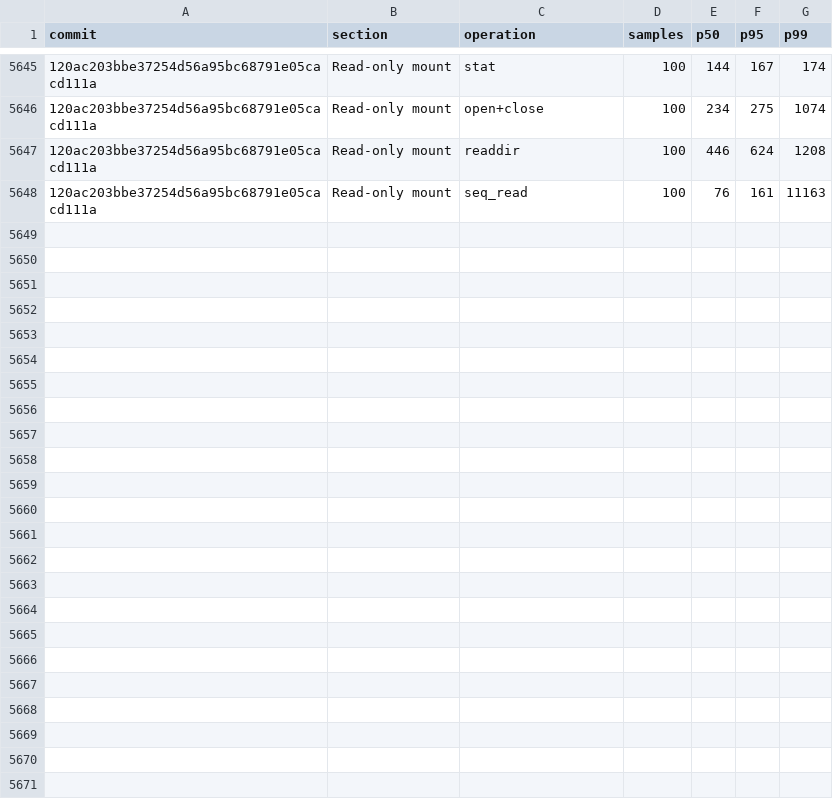
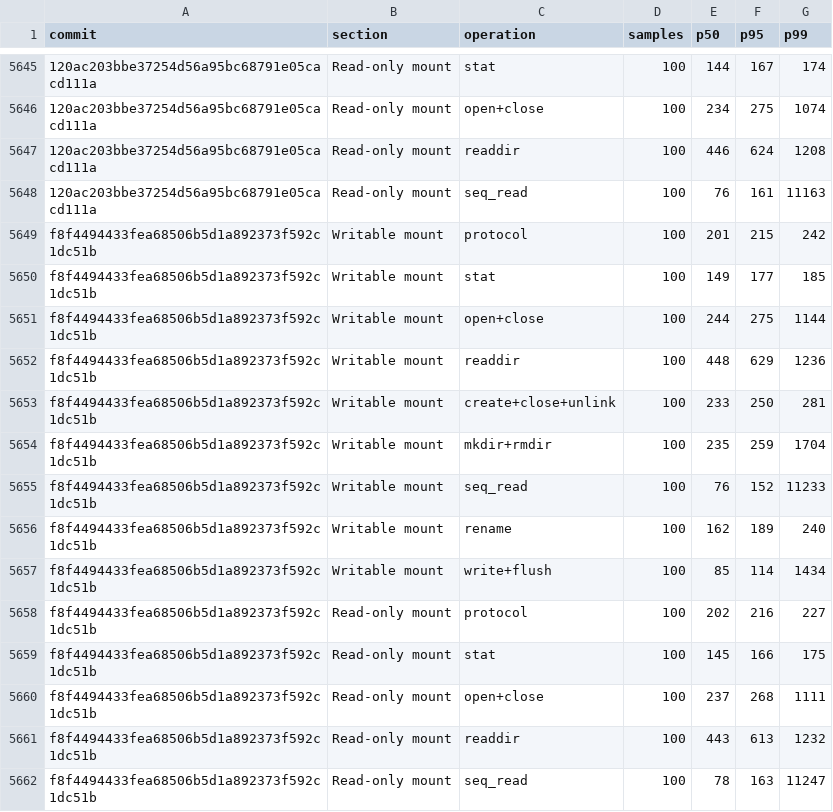
Before and after one commit to nanvix/nanvix, a CSV file: www/bench/data/linux-baremetal/nanvix_bench_vfs_bench_standalone_microvm_X64.csv, drawn as a sheet; only a part is shown, gaps mark what is left out; the diff names each change by its address in the sheet, - before the commit and + after, or states it on an @@ line.

```diff
--- a/www/bench/data/linux-baremetal/nanvix_bench_vfs_bench_standalone_microvm_X64.csv
+++ b/www/bench/data/linux-baremetal/nanvix_bench_vfs_bench_standalone_microvm_X64.csv
+row 5649: f8f4494433fea68506b5d1a892373f592c1dc51b | Writable mount | protocol | 100 | 201 | 215 | 242
+row 5650: f8f4494433fea68506b5d1a892373f592c1dc51b | Writable mount | stat | 100 | 149 | 177 | 185
+row 5651: f8f4494433fea68506b5d1a892373f592c1dc51b | Writable mount | open+close | 100 | 244 | 275 | 1144
+row 5652: f8f4494433fea68506b5d1a892373f592c1dc51b | Writable mount | readdir | 100 | 448 | 629 | 1236
+row 5653: f8f4494433fea68506b5d1a892373f592c1dc51b | Writable mount | create+close+unlink | 100 | 233 | 250 | 281
+row 5654: f8f4494433fea68506b5d1a892373f592c1dc51b | Writable mount | mkdir+rmdir | 100 | 235 | 259 | 1704
+row 5655: f8f4494433fea68506b5d1a892373f592c1dc51b | Writable mount | seq_read | 100 | 76 | 152 | 11233
+row 5656: f8f4494433fea68506b5d1a892373f592c1dc51b | Writable mount | rename | 100 | 162 | 189 | 240
+row 5657: f8f4494433fea68506b5d1a892373f592c1dc51b | Writable mount | write+flush | 100 | 85 | 114 | 1434
+row 5658: f8f4494433fea68506b5d1a892373f592c1dc51b | Read-only mount | protocol | 100 | 202 | 216 | 227
+row 5659: f8f4494433fea68506b5d1a892373f592c1dc51b | Read-only mount | stat | 100 | 145 | 166 | 175
+row 5660: f8f4494433fea68506b5d1a892373f592c1dc51b | Read-only mount | open+close | 100 | 237 | 268 | 1111
+row 5661: f8f4494433fea68506b5d1a892373f592c1dc51b | Read-only mount | readdir | 100 | 443 | 613 | 1232
+row 5662: f8f4494433fea68506b5d1a892373f592c1dc51b | Read-only mount | seq_read | 100 | 78 | 163 | 11247
```
Also changed, not shown: www/bench/data/linux-baremetal/nanvix_bench_snapshot_restore_standalone_microvm_X64.csv, www/bench/data/linux-baremetal/nanvix_bench_syscall_bench_standalone_microvm_X64.csv, 6 other files.
